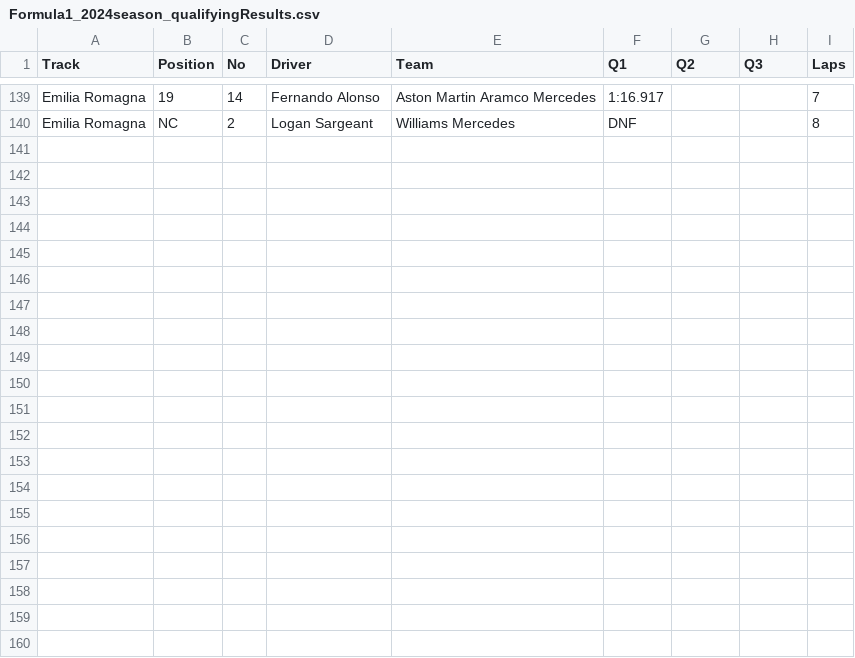
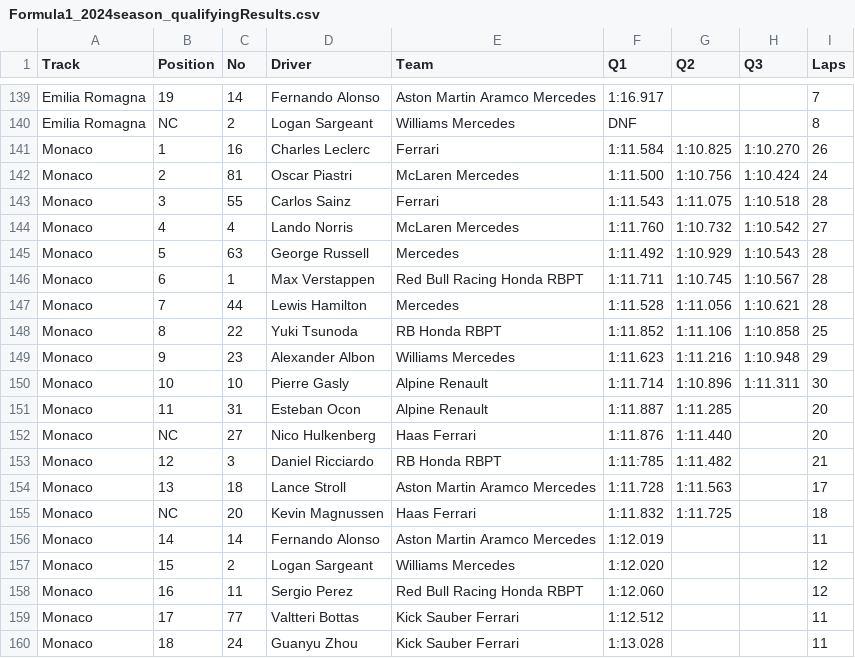
Before and after one commit to toUpperCase78/formula1-datasets, a CSV file: Formula1_2024season_qualifyingResults.csv, drawn as a sheet; only a part is shown, gaps mark what is left out; the diff names each change by its address in the sheet, - before the commit and + after, or states it on an @@ line.

Commit message:
F1 2024 Season Qualifying Results (8 of 24 Rounds)

```diff
--- a/Formula1_2024season_qualifyingResults.csv
+++ b/Formula1_2024season_qualifyingResults.csv
+row 141: Monaco | 1 | 16 | Charles Leclerc | Ferrari | 1:11.584 | 1:10.825 | 1:10.270 | 26
+row 142: Monaco | 2 | 81 | Oscar Piastri | McLaren Mercedes | 1:11.500 | 1:10.756 | 1:10.424 | 24
+row 143: Monaco | 3 | 55 | Carlos Sainz | Ferrari | 1:11.543 | 1:11.075 | 1:10.518 | 28
+row 144: Monaco | 4 | 4 | Lando Norris | McLaren Mercedes | 1:11.760 | 1:10.732 | 1:10.542 | 27
+row 145: Monaco | 5 | 63 | George Russell | Mercedes | 1:11.492 | 1:10.929 | 1:10.543 | 28
+row 146: Monaco | 6 | 1 | Max Verstappen | Red Bull Racing Honda RBPT | 1:11.711 | 1:10.745 | 1:10.567 | 28
+row 147: Monaco | 7 | 44 | Lewis Hamilton | Mercedes | 1:11.528 | 1:11.056 | 1:10.621 | 28
+row 148: Monaco | 8 | 22 | Yuki Tsunoda | RB Honda RBPT | 1:11.852 | 1:11.106 | 1:10.858 | 25
+row 149: Monaco | 9 | 23 | Alexander Albon | Williams Mercedes | 1:11.623 | 1:11.216 | 1:10.948 | 29
+row 150: Monaco | 10 | 10 | Pierre Gasly | Alpine Renault | 1:11.714 | 1:10.896 | 1:11.311 | 30
+row 151: Monaco | 11 | 31 | Esteban Ocon | Alpine Renault | 1:11.887 | 1:11.285 |  | 20
+row 152: Monaco | NC | 27 | Nico Hulkenberg | Haas Ferrari | 1:11.876 | 1:11.440 |  | 20
+row 153: Monaco | 12 | 3 | Daniel Ricciardo | RB Honda RBPT | 1:11:785 | 1:11.482 |  | 21
+row 154: Monaco | 13 | 18 | Lance Stroll | Aston Martin Aramco Mercedes | 1:11.728 | 1:11.563 |  | 17
+row 155: Monaco | NC | 20 | Kevin Magnussen | Haas Ferrari | 1:11.832 | 1:11.725 |  | 18
+row 156: Monaco | 14 | 14 | Fernando Alonso | Aston Martin Aramco Mercedes | 1:12.019 |  |  | 11
+row 157: Monaco | 15 | 2 | Logan Sargeant | Williams Mercedes | 1:12.020 |  |  | 12
+row 158: Monaco | 16 | 11 | Sergio Perez | Red Bull Racing Honda RBPT | 1:12.060 |  |  | 12
+row 159: Monaco | 17 | 77 | Valtteri Bottas | Kick Sauber Ferrari | 1:12.512 |  |  | 11
+row 160: Monaco | 18 | 24 | Guanyu Zhou | Kick Sauber Ferrari | 1:13.028 |  |  | 11
```
